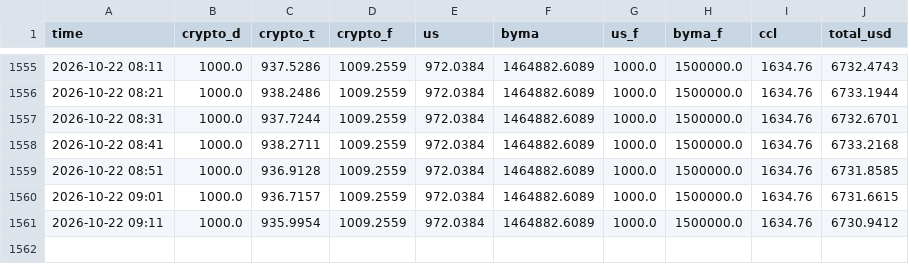
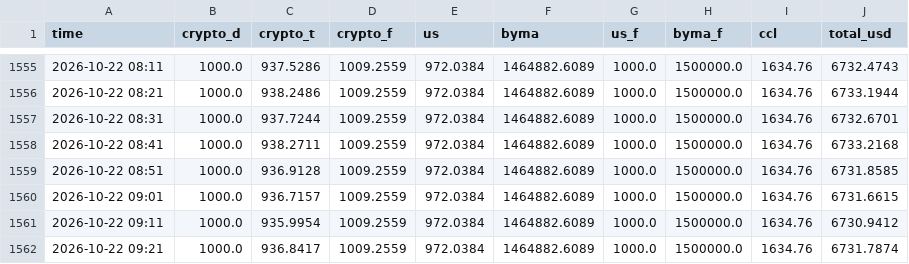
Before and after one commit to ivanbarone0114-wq/Trading-Bot, a CSV file: state/equity_intraday.csv, drawn as a sheet; only a part is shown, gaps mark what is left out.

```diff
--- a/state/equity_intraday.csv
+++ b/state/equity_intraday.csv
@@ -1561 +1561,2 @@ time,crypto_d,crypto_t,crypto_f,us,byma,us_f,byma_f,ccl,total_usd
 2026-10-22 09:11,1000.0,935.9954,1009.2559,972.0384,1464882.6089,1000.0,1500000.0,1634.76,6730.9412
+2026-10-22 09:21,1000.0,936.8417,1009.2559,972.0384,1464882.6089,1000.0,1500000.0,1634.76,6731.7874
```
Also changed, not shown: 2 other files.
